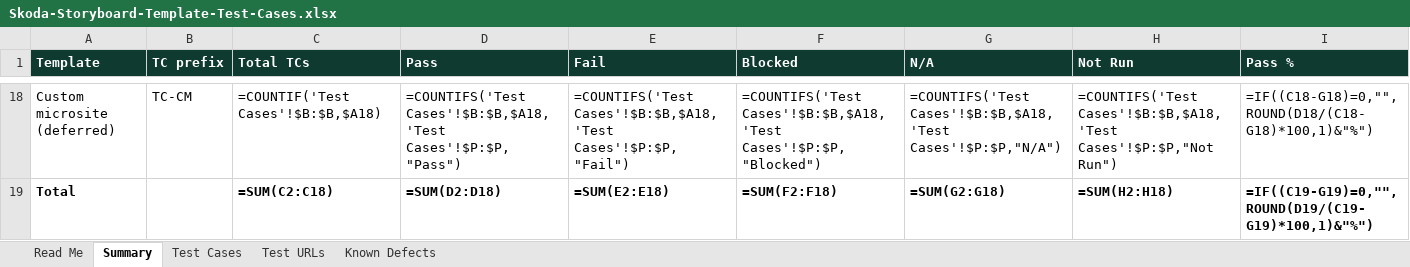
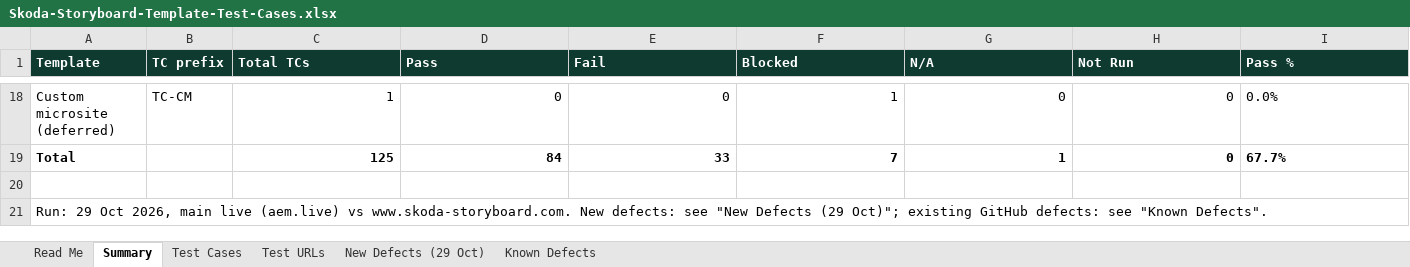
Before and after one commit to skoda-storyboard/demo, an Excel workbook: docs/qa/Skoda-Storyboard-Template-Test-Cases.xlsx, sheet Summary, drawn as a sheet; only a part is shown, gaps mark what is left out; values as stored, in another font and other column widths than the file's, no borders; formulas without a stored value are shown as written; the diff covers the shown part only; the diff names each change by its address in the sheet, - before the commit and + after, or states it on an @@ line.

```diff
--- a/docs/qa/Skoda-Storyboard-Template-Test-Cases.xlsx (sheet Summary)
+++ b/docs/qa/Skoda-Storyboard-Template-Test-Cases.xlsx (sheet Summary)
+sheet tab: New Defects (29 Oct)
-C18 (Total TCs): =COUNTIF('Test Cases'!$B:$B,$A18)
+C18 (Total TCs): 1
-D18 (Pass): =COUNTIFS('Test Cases'!$B:$B,$A18,'Test Cases'!$P:$P,"Pass")
+D18 (Pass): 0
-E18 (Fail): =COUNTIFS('Test Cases'!$B:$B,$A18,'Test Cases'!$P:$P,"Fail")
+E18 (Fail): 0
-F18 (Blocked): =COUNTIFS('Test Cases'!$B:$B,$A18,'Test Cases'!$P:$P,"Blocked")
+F18 (Blocked): 1
-G18 (N/A): =COUNTIFS('Test Cases'!$B:$B,$A18,'Test Cases'!$P:$P,"N/A")
+G18 (N/A): 0
-H18 (Not Run): =COUNTIFS('Test Cases'!$B:$B,$A18,'Test Cases'!$P:$P,"Not Run")
+H18 (Not Run): 0
-I18 (Pass %): =IF((C18-G18)=0,"",ROUND(D18/(C18-G18)*100,1)&"%")
+I18 (Pass %): 0.0%
-C19 (Total TCs): =SUM(C2:C18)
+C19 (Total TCs): 125
-D19 (Pass): =SUM(D2:D18)
+D19 (Pass): 84
-E19 (Fail): =SUM(E2:E18)
+E19 (Fail): 33
-F19 (Blocked): =SUM(F2:F18)
+F19 (Blocked): 7
-G19 (N/A): =SUM(G2:G18)
+G19 (N/A): 1
-H19 (Not Run): =SUM(H2:H18)
+H19 (Not Run): 0
-I19 (Pass %): =IF((C19-G19)=0,"",ROUND(D19/(C19-G19)*100,1)&"%")
+I19 (Pass %): 67.7%
+row 20: (empty)
+row 21: Run: 29 Oct 2026, main live (aem.live) vs www.skoda-storyboard.com. New defects: see "New Defects (29 Oct)"; existing GitHub defects: see "Known Defects".
```
Also changed, not shown: 112 edited cells elsewhere in this sheet, sheet Test Cases, sheet Known Defects, 2 other files.
